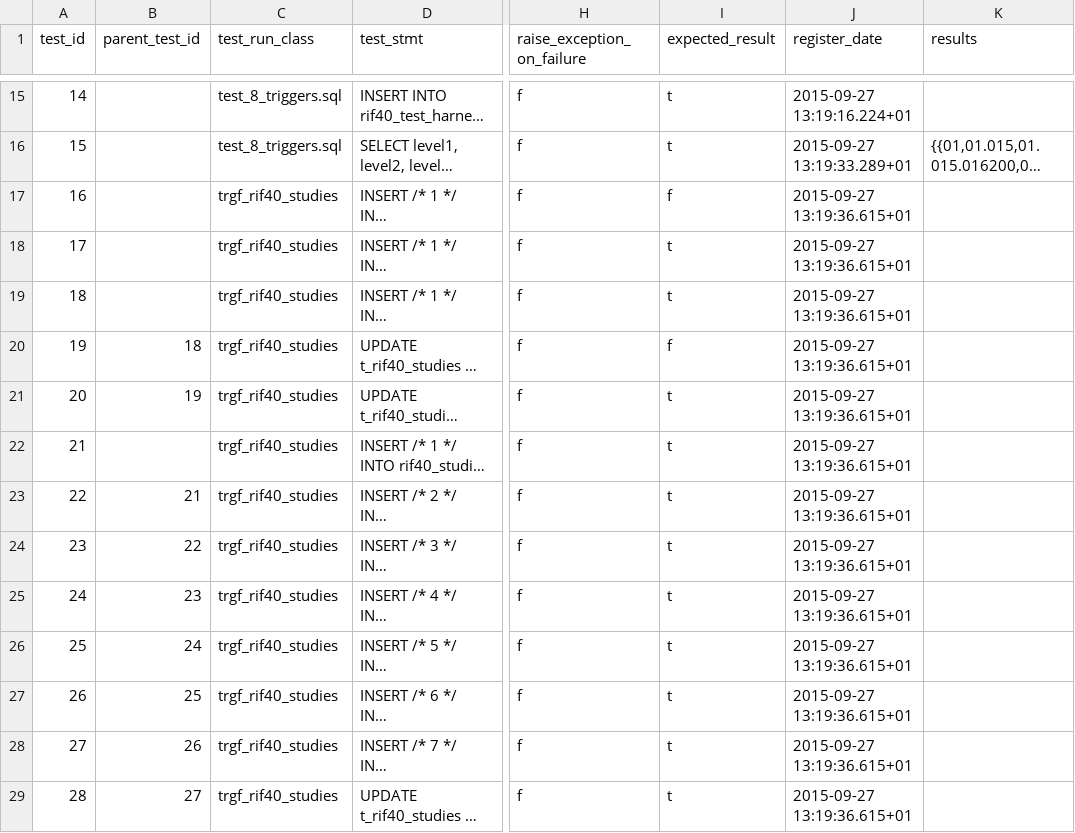
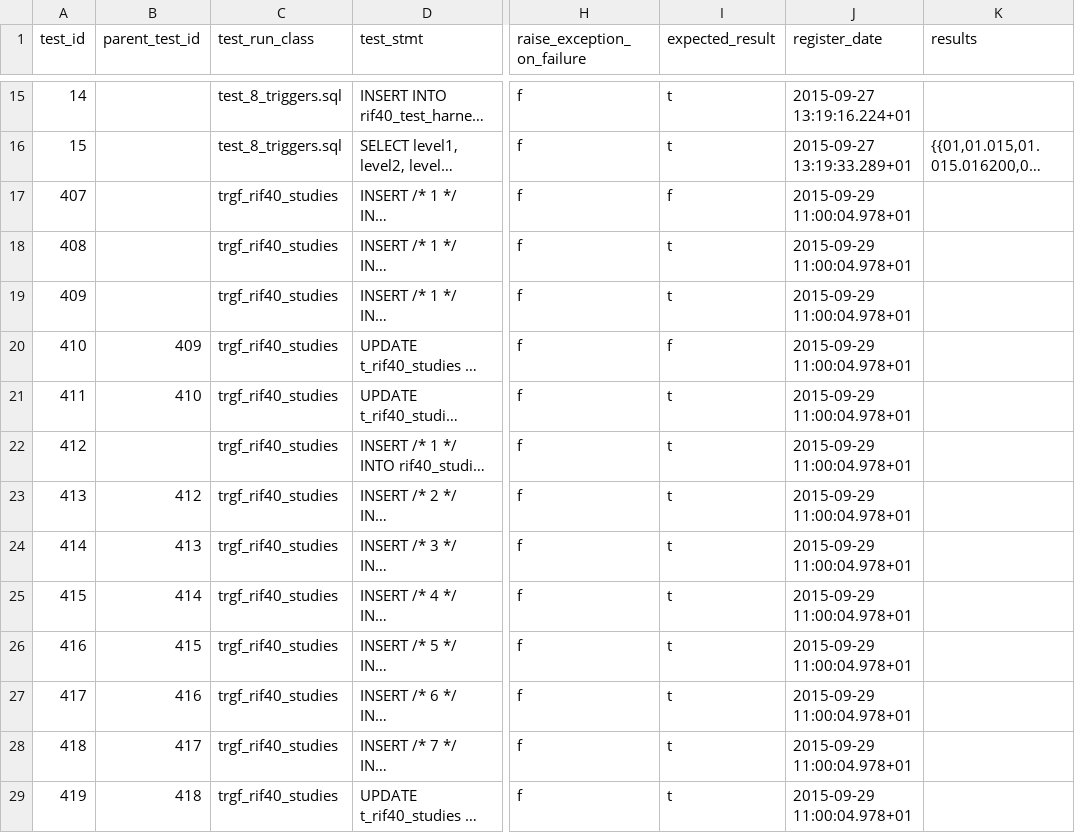
Before and after one commit to smallAreaHealthStatisticsUnit/rapidInquiryFacility, a CSV file: rifDatabase/TestHarness/rif40_test_harness.csv, drawn as a sheet; only a part is shown, gaps mark what is left out; long unchanged cells end in …; the diff covers the shown part only; the diff names each change by its address in the sheet, - before the commit and + after, or states it on an @@ line.

```diff
--- a/rifDatabase/TestHarness/rif40_test_harness.csv
+++ b/rifDatabase/TestHarness/rif40_test_harness.csv
@@ column A (test_id) renumbered between rows 17 and 41 @@
-J17:J29 (register_date): 2015-09-27 13:19:36.615+01
+J17:J29 (register_date): 2015-09-29 11:00:04.978+01
-B20 (parent_test_id): 18
+B20 (parent_test_id): 409
-B21 (parent_test_id): 19
+B21 (parent_test_id): 410
-B23 (parent_test_id): 21
+B23 (parent_test_id): 412
-B24 (parent_test_id): 22
+B24 (parent_test_id): 413
-B25 (parent_test_id): 23
+B25 (parent_test_id): 414
-B26 (parent_test_id): 24
+B26 (parent_test_id): 415
-B27 (parent_test_id): 25
+B27 (parent_test_id): 416
-B28 (parent_test_id): 26
+B28 (parent_test_id): 417
-B29 (parent_test_id): 27
+B29 (parent_test_id): 418
```
Also changed, not shown: 2 added rows and 24 edited cells elsewhere in this file, 2 other files.
